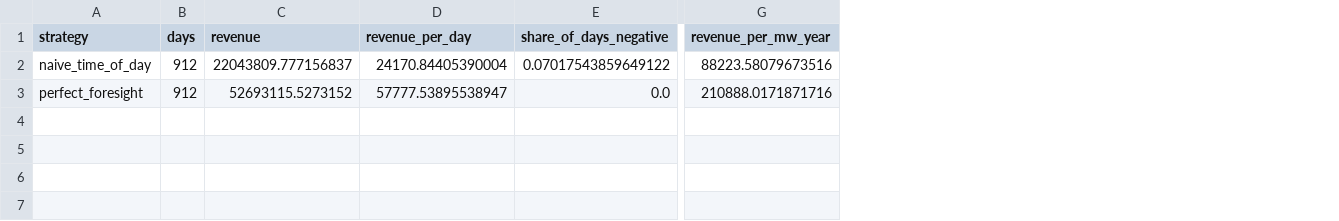
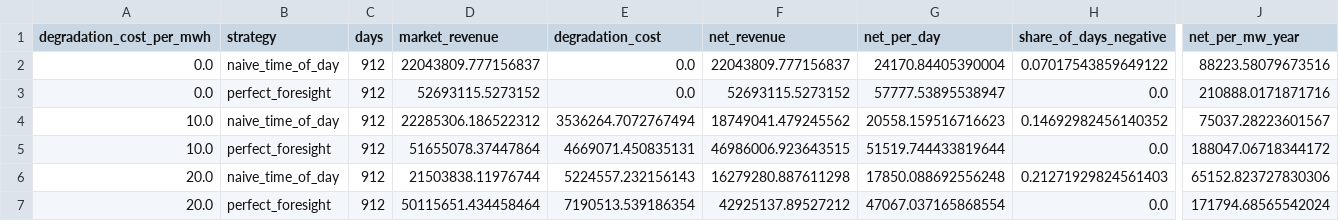
Before and after one commit to toddneve-1/nem-analytics, a CSV file: reports/metrics/dev/battery_summary.csv, drawn as a sheet; only a part is shown, gaps mark what is left out; addresses are those after the commit; rows hold the shown columns only; the diff names each change by its address in the sheet, - before the commit and + after, or states it on an @@ line.

```diff
--- a/reports/metrics/dev/battery_summary.csv
+++ b/reports/metrics/dev/battery_summary.csv
+column A (degradation_cost_per_mwh), rows 2-3: 0.0 | 0.0
+column E (degradation_cost), rows 2-3: 0.0 | 0.0
+column F (net_revenue), rows 2-3: 22043809.777156837 | 52693115.5273152
-D1: revenue
+D1: market_revenue
-G1: revenue_per_day
+G1: net_per_day
-J1: revenue_per_mw_year
+J1: net_per_mw_year
+row 4: 10.0 | naive_time_of_day | 912 | 22285306.186522312 | 3536264.7072767494 | 18749041.479245562 | 20558.159516716623 | 0.14692982456140352 | 75037.28223601567
+row 5: 10.0 | perfect_foresight | 912 | 51655078.37447864 | 4669071.450835131 | 46986006.923643515 | 51519.744433819644 | 0.0 | 188047.06718344172
+row 6: 20.0 | naive_time_of_day | 912 | 21503838.11976744 | 5224557.232156143 | 16279280.887611298 | 17850.088692556248 | 0.21271929824561403 | 65152.823727830306
+row 7: 20.0 | perfect_foresight | 912 | 50115651.434458464 | 7190513.539186354 | 42925137.89527212 | 47067.037165868554 | 0.0 | 171794.68565542024
```
Also changed, not shown: 4 other files.
